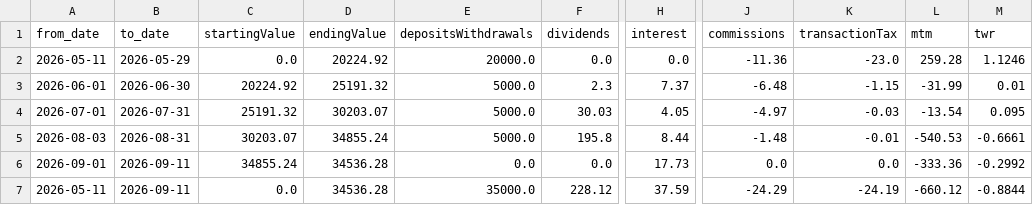
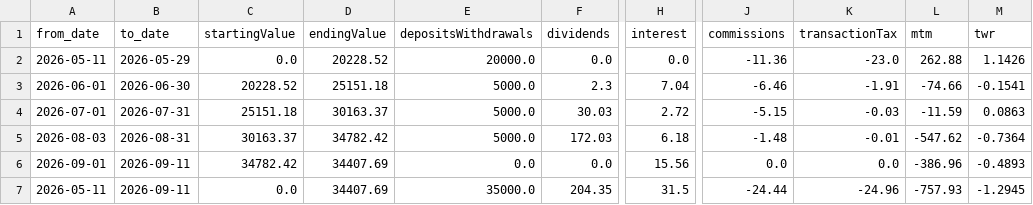
Before and after one commit to MacMac2070/portfolio-dashboard, a CSV file: dashboard/data/mock/nav_change.csv, drawn as a sheet; only a part is shown, gaps mark what is left out; the diff names each change by its address in the sheet, - before the commit and + after, or states it on an @@ line.

```diff
--- a/dashboard/data/mock/nav_change.csv
+++ b/dashboard/data/mock/nav_change.csv
-D2 (endingValue): 20224.92
+D2 (endingValue): 20228.52
-L2 (mtm): 259.28
+L2 (mtm): 262.88
-M2 (twr): 1.1246
+M2 (twr): 1.1426
-C3 (startingValue): 20224.92
+C3 (startingValue): 20228.52
-D3 (endingValue): 25191.32
+D3 (endingValue): 25151.18
-H3 (interest): 7.37
+H3 (interest): 7.04
-J3 (commissions): -6.48
+J3 (commissions): -6.46
-K3 (transactionTax): -1.15
+K3 (transactionTax): -1.91
-L3 (mtm): -31.99
+L3 (mtm): -74.66
-M3 (twr): 0.01
+M3 (twr): -0.1541
-C4 (startingValue): 25191.32
+C4 (startingValue): 25151.18
-D4 (endingValue): 30203.07
+D4 (endingValue): 30163.37
-H4 (interest): 4.05
+H4 (interest): 2.72
-J4 (commissions): -4.97
+J4 (commissions): -5.15
-L4 (mtm): -13.54
+L4 (mtm): -11.59
-M4 (twr): 0.095
+M4 (twr): 0.0863
-C5 (startingValue): 30203.07
+C5 (startingValue): 30163.37
-D5 (endingValue): 34855.24
+D5 (endingValue): 34782.42
-F5 (dividends): 195.8
+F5 (dividends): 172.03
-H5 (interest): 8.44
+H5 (interest): 6.18
-L5 (mtm): -540.53
+L5 (mtm): -547.62
-M5 (twr): -0.6661
+M5 (twr): -0.7364
-C6 (startingValue): 34855.24
+C6 (startingValue): 34782.42
-D6:D7 (endingValue): 34536.28
+D6:D7 (endingValue): 34407.69
-H6 (interest): 17.73
+H6 (interest): 15.56
-L6 (mtm): -333.36
+L6 (mtm): -386.96
-M6 (twr): -0.2992
+M6 (twr): -0.4893
-F7 (dividends): 228.12
+F7 (dividends): 204.35
-H7 (interest): 37.59
+H7 (interest): 31.5
-J7 (commissions): -24.29
+J7 (commissions): -24.44
-K7 (transactionTax): -24.19
+K7 (transactionTax): -24.96
-L7 (mtm): -660.12
+L7 (mtm): -757.93
-M7 (twr): -0.8844
+M7 (twr): -1.2945
```
Also changed, not shown: dashboard/data/mock/cash_transactions.csv, dashboard/data/mock/nav_history.csv, 3 other files.
